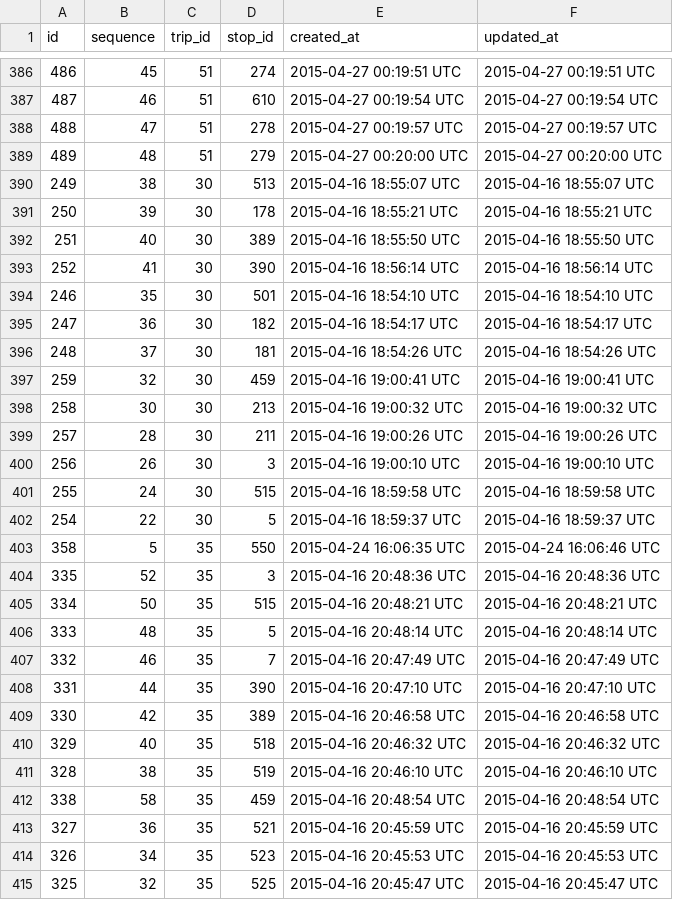
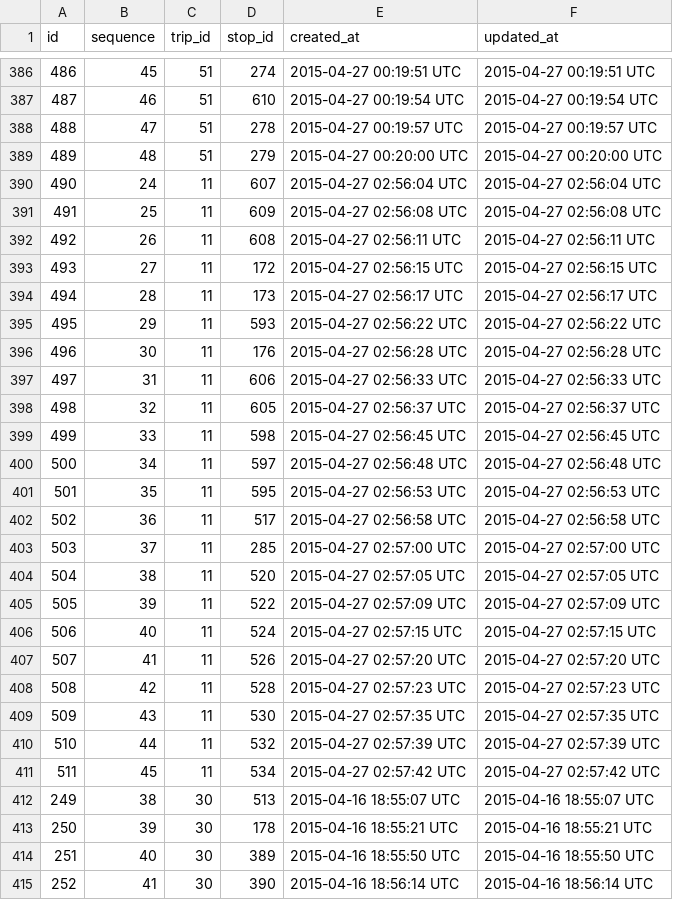
Before and after one commit to merlos/panatrans-dataset, a CSV file: stop_sequences.csv, drawn as a sheet; only a part is shown, gaps mark what is left out; the shorter side is filled out with more unchanged rows.

Commit message:
Completed route 2 (transistmica-24-de-diciembre)

```diff
--- a/stop_sequences.csv
+++ b/stop_sequences.csv
@@ -389,2 +389,24 @@ id,sequence,trip_id,stop_id,created_at,updated_at
 489,48,51,279,2015-04-27 00:20:00 UTC,2015-04-27 00:20:00 UTC
+490,24,11,607,2015-04-27 02:56:04 UTC,2015-04-27 02:56:04 UTC
+491,25,11,609,2015-04-27 02:56:08 UTC,2015-04-27 02:56:08 UTC
+492,26,11,608,2015-04-27 02:56:11 UTC,2015-04-27 02:56:11 UTC
+493,27,11,172,2015-04-27 02:56:15 UTC,2015-04-27 02:56:15 UTC
+494,28,11,173,2015-04-27 02:56:17 UTC,2015-04-27 02:56:17 UTC
+495,29,11,593,2015-04-27 02:56:22 UTC,2015-04-27 02:56:22 UTC
+496,30,11,176,2015-04-27 02:56:28 UTC,2015-04-27 02:56:28 UTC
+497,31,11,606,2015-04-27 02:56:33 UTC,2015-04-27 02:56:33 UTC
+498,32,11,605,2015-04-27 02:56:37 UTC,2015-04-27 02:56:37 UTC
+499,33,11,598,2015-04-27 02:56:45 UTC,2015-04-27 02:56:45 UTC
+500,34,11,597,2015-04-27 02:56:48 UTC,2015-04-27 02:56:48 UTC
+501,35,11,595,2015-04-27 02:56:53 UTC,2015-04-27 02:56:53 UTC
+502,36,11,517,2015-04-27 02:56:58 UTC,2015-04-27 02:56:58 UTC
+503,37,11,285,2015-04-27 02:57:00 UTC,2015-04-27 02:57:00 UTC
+504,38,11,520,2015-04-27 02:57:05 UTC,2015-04-27 02:57:05 UTC
+505,39,11,522,2015-04-27 02:57:09 UTC,2015-04-27 02:57:09 UTC
+506,40,11,524,2015-04-27 02:57:15 UTC,2015-04-27 02:57:15 UTC
+507,41,11,526,2015-04-27 02:57:20 UTC,2015-04-27 02:57:20 UTC
+508,42,11,528,2015-04-27 02:57:23 UTC,2015-04-27 02:57:23 UTC
+509,43,11,530,2015-04-27 02:57:35 UTC,2015-04-27 02:57:35 UTC
+510,44,11,532,2015-04-27 02:57:39 UTC,2015-04-27 02:57:39 UTC
+511,45,11,534,2015-04-27 02:57:42 UTC,2015-04-27 02:57:42 UTC
 249,38,30,513,2015-04-16 18:55:07 UTC,2015-04-16 18:55:07 UTC
```
